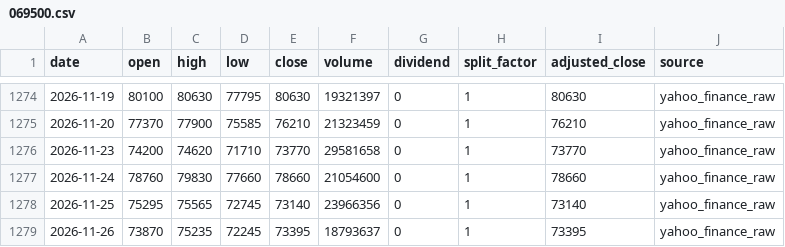
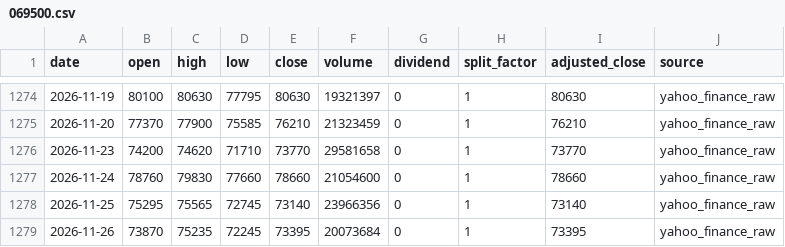
Before and after one commit to onecool-tw/OnecoolOS, a CSV file: data/market/dashboard/history/069500.csv, drawn as a sheet; only a part is shown, gaps mark what is left out.

```diff
--- a/data/market/dashboard/history/069500.csv
+++ b/data/market/dashboard/history/069500.csv
@@ -1278,2 +1278,2 @@ date,open,high,low,close,volume,dividend,split_factor,adjusted_close,source
 2026-11-25,75295,75565,72745,73140,23966356,0,1,73140,yahoo_finance_raw
-2026-11-26,73870,75235,72245,73395,18793637,0,1,73395,yahoo_finance_raw
+2026-11-26,73870,75235,72245,73395,20073684,0,1,73395,yahoo_finance_raw
```
Also changed, not shown: 4 other files.
